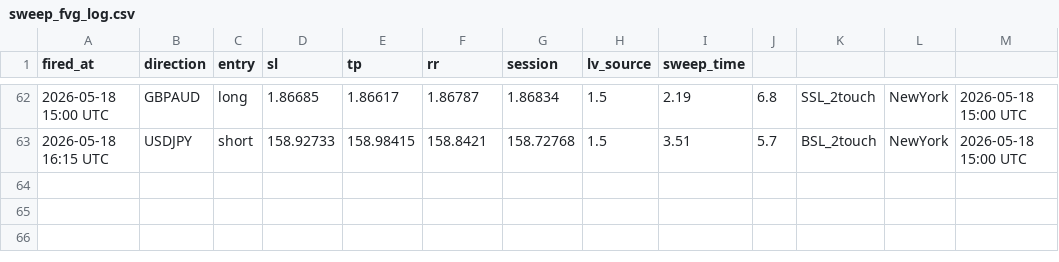
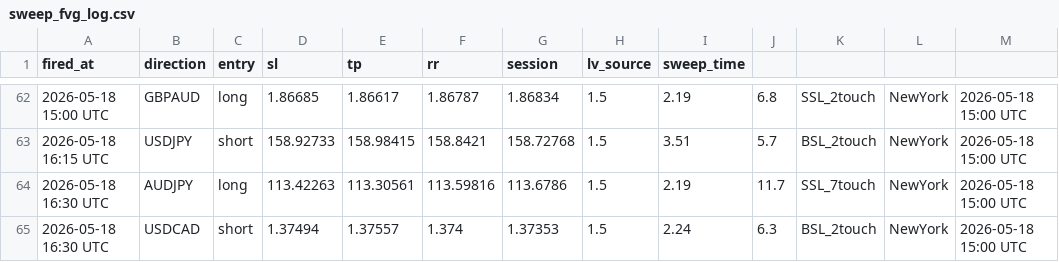
Before and after one commit to iyajivictor/Edge-signals, a CSV file: state/sweep_fvg_log.csv, drawn as a sheet; only a part is shown, gaps mark what is left out; the diff names each change by its address in the sheet, - before the commit and + after, or states it on an @@ line.

Commit message:
Update state

```diff
--- a/state/sweep_fvg_log.csv
+++ b/state/sweep_fvg_log.csv
+row 64: 2026-05-18 16:30 UTC | AUDJPY | long | 113.42263 | 113.30561 | 113.59816 | 113.6786 | 1.5 | 2.19 | 11.7 | SSL_7touch | NewYork | 2026-05-18 15:00 UTC
+row 65: 2026-05-18 16:30 UTC | USDCAD | short | 1.37494 | 1.37557 | 1.374 | 1.37353 | 1.5 | 2.24 | 6.3 | BSL_2touch | NewYork | 2026-05-18 15:00 UTC
```
Also changed, not shown: 3 other files.
